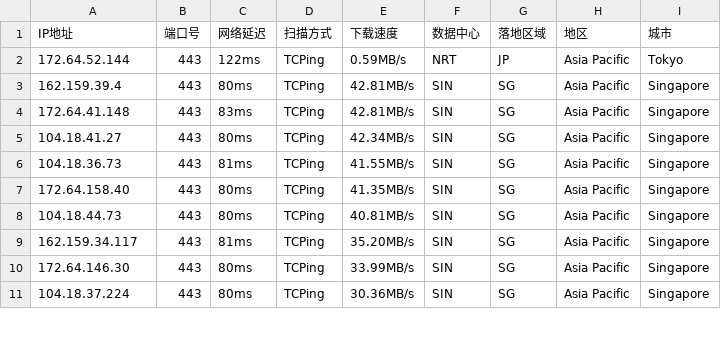
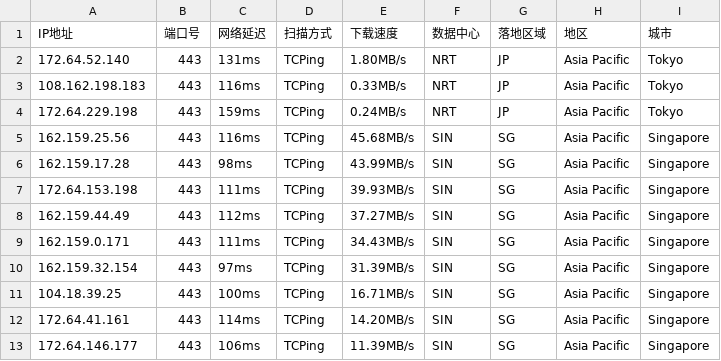
Before and after one commit to aihddelyy/Cloudflare_ips, a CSV file: CF.csv, drawn as a sheet; only a part is shown; the diff covers the shown part only.

```diff
--- a/CF.csv
+++ b/CF.csv
@@ -1,11 +1,13 @@
 IP地址,端口号,网络延迟,扫描方式,下载速度,数据中心,落地区域,地区,城市
-172.64.52.144,443,122ms,TCPing,0.59MB/s,NRT,JP,Asia Pacific,Tokyo
-162.159.39.4,443,80ms,TCPing,42.81MB/s,SIN,SG,Asia Pacific,Singapore
-172.64.41.148,443,83ms,TCPing,42.81MB/s,SIN,SG,Asia Pacific,Singapore
-104.18.41.27,443,80ms,TCPing,42.34MB/s,SIN,SG,Asia Pacific,Singapore
-104.18.36.73,443,81ms,TCPing,41.55MB/s,SIN,SG,Asia Pacific,Singapore
-172.64.158.40,443,80ms,TCPing,41.35MB/s,SIN,SG,Asia Pacific,Singapore
-104.18.44.73,443,80ms,TCPing,40.81MB/s,SIN,SG,Asia Pacific,Singapore
-162.159.34.117,443,81ms,TCPing,35.20MB/s,SIN,SG,Asia Pacific,Singapore
-172.64.146.30,443,80ms,TCPing,33.99MB/s,SIN,SG,Asia Pacific,Singapore
-104.18.37.224,443,80ms,TCPing,30.36MB/s,SIN,SG,Asia Pacific,Singapore
+172.64.52.140,443,131ms,TCPing,1.80MB/s,NRT,JP,Asia Pacific,Tokyo
+108.162.198.183,443,116ms,TCPing,0.33MB/s,NRT,JP,Asia Pacific,Tokyo
+172.64.229.198,443,159ms,TCPing,0.24MB/s,NRT,JP,Asia Pacific,Tokyo
+162.159.25.56,443,116ms,TCPing,45.68MB/s,SIN,SG,Asia Pacific,Singapore
+162.159.17.28,443,98ms,TCPing,43.99MB/s,SIN,SG,Asia Pacific,Singapore
+172.64.153.198,443,111ms,TCPing,39.93MB/s,SIN,SG,Asia Pacific,Singapore
+162.159.44.49,443,112ms,TCPing,37.27MB/s,SIN,SG,Asia Pacific,Singapore
+162.159.0.171,443,111ms,TCPing,34.43MB/s,SIN,SG,Asia Pacific,Singapore
+162.159.32.154,443,97ms,TCPing,31.39MB/s,SIN,SG,Asia Pacific,Singapore
+104.18.39.25,443,100ms,TCPing,16.71MB/s,SIN,SG,Asia Pacific,Singapore
+172.64.41.161,443,114ms,TCPing,14.20MB/s,SIN,SG,Asia Pacific,Singapore
+172.64.146.177,443,106ms,TCPing,11.39MB/s,SIN,SG,Asia Pacific,Singapore
```
Also changed, not shown: 23 edited cells elsewhere in this file, HK.csv, JP.csv, 10 other files.
